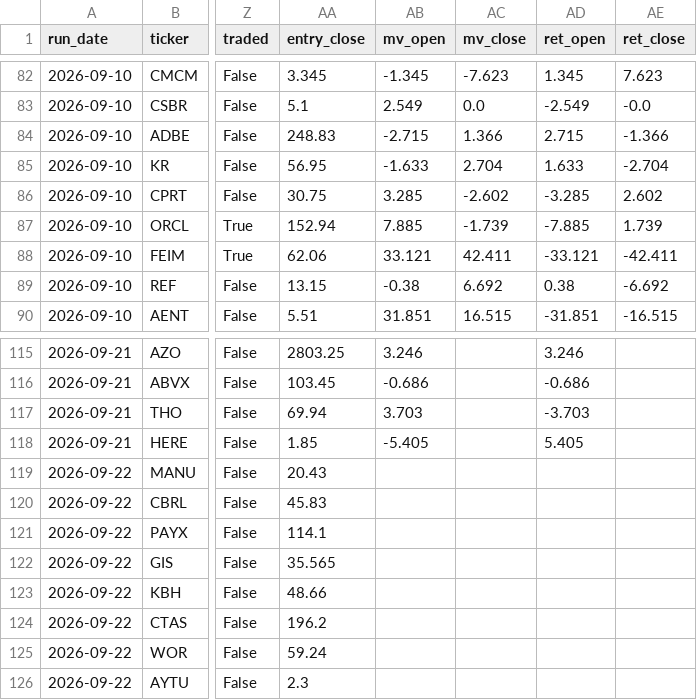
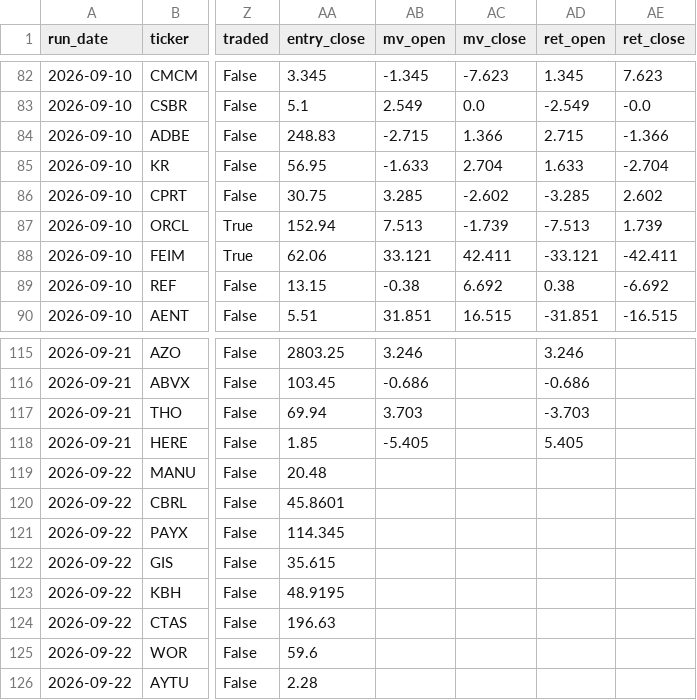
Before and after one commit to robertsben333-cmyk/claude_research, a CSV file: dashboard/data/names.csv, drawn as a sheet; only a part is shown, gaps mark what is left out; the diff names each change by its address in the sheet, - before the commit and + after, or states it on an @@ line.

Commit message:
dashboard: rebuild 2026-09-22T17:56Z [ci]

```diff
--- a/dashboard/data/names.csv
+++ b/dashboard/data/names.csv
-AB87 (mv_open): 7.885
+AB87 (mv_open): 7.513
-AD87 (ret_open): -7.885
+AD87 (ret_open): -7.513
-AA119 (entry_close): 20.43
+AA119 (entry_close): 20.48
-AA120 (entry_close): 45.83
+AA120 (entry_close): 45.8601
-AA121 (entry_close): 114.1
+AA121 (entry_close): 114.345
-AA122 (entry_close): 35.565
+AA122 (entry_close): 35.615
-AA123 (entry_close): 48.66
+AA123 (entry_close): 48.9195
-AA124 (entry_close): 196.2
+AA124 (entry_close): 196.63
-AA125 (entry_close): 59.24
+AA125 (entry_close): 59.6
-AA126 (entry_close): 2.3
+AA126 (entry_close): 2.28
```
Also changed, not shown: 4 other files.
